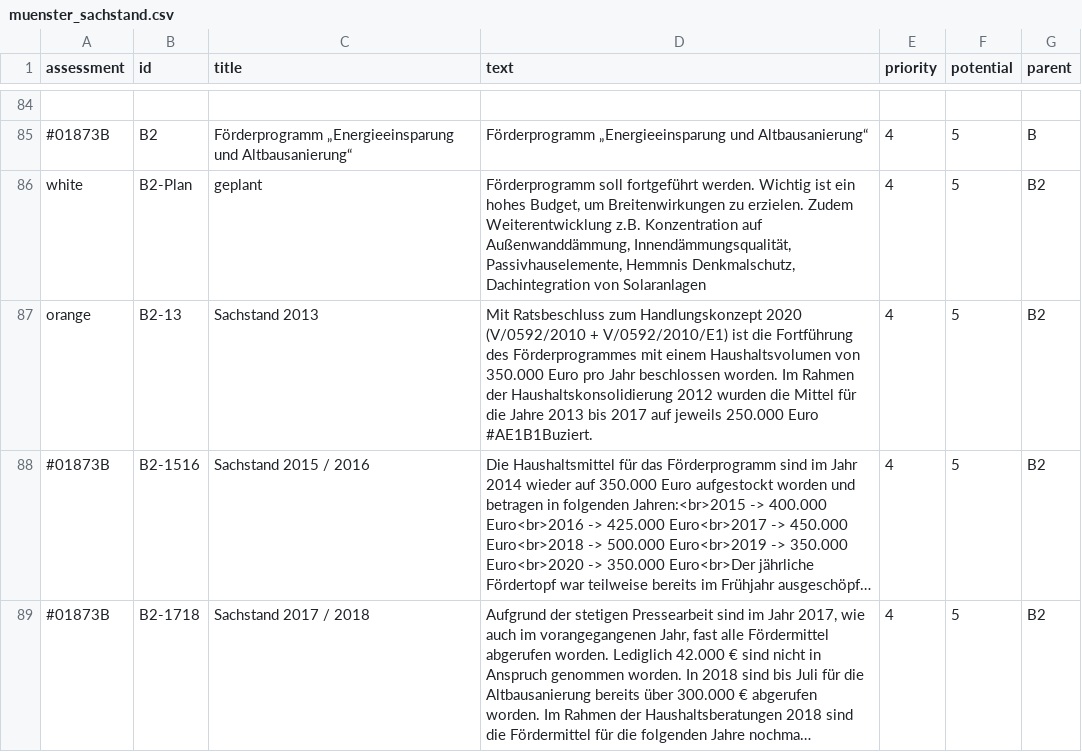
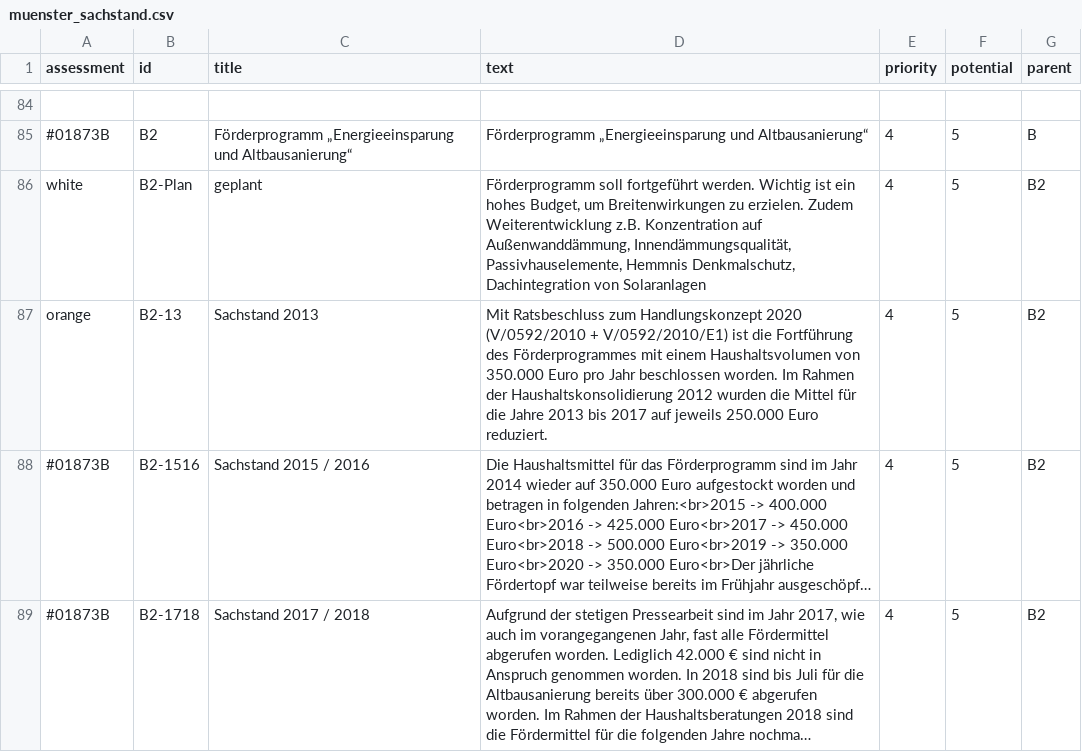
Before and after one commit to codeformuenster/klimawatch, a CSV file: data/muenster_sachstand.csv, drawn as a sheet; only a part is shown, gaps mark what is left out; long unchanged cells end in …; the diff covers the shown part only; the diff names each change by its address in the sheet, - before the commit and + after, or states it on an @@ line.

Commit message:
revert too much 'color'-replacements

```diff
--- a/data/muenster_sachstand.csv
+++ b/data/muenster_sachstand.csv
-D87 (text): …250.000 Euro #AE1B1Buziert.
+D87 (text): …250.000 Euro reduziert.
```
Also changed, not shown: 5 edited cells elsewhere in this file.
